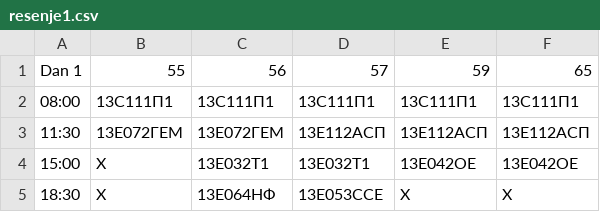
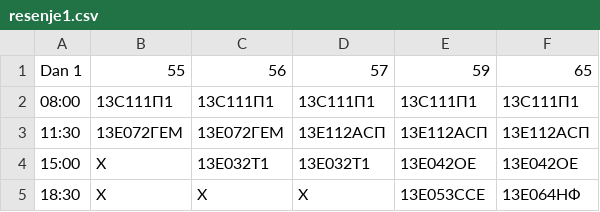
Before and after one commit to fcarevic/exam_scheduler, a CSV file: resenja/resenje1.csv, drawn as a sheet.

```diff
--- a/resenja/resenje1.csv
+++ b/resenja/resenje1.csv
@@ -4,2 +4,2 @@ Dan 1,55,56,57,59,65
 15:00,X,13Е032Т1,13Е032Т1,13Е042ОЕ,13Е042ОЕ
-18:30,X,13Е064НФ,13Е053ССЕ,X,X
+18:30,X,X,X,13Е053ССЕ,13Е064НФ
```
Also changed, not shown: resenja/resenje2.csv, resenja/resenje4.csv, 22 other files.
